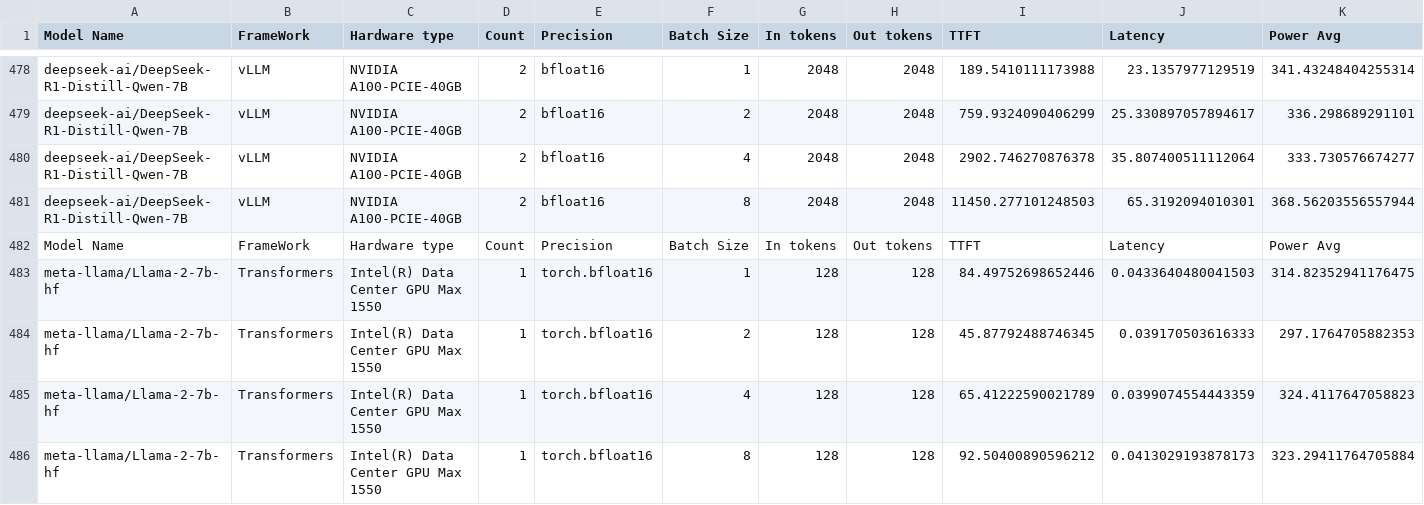
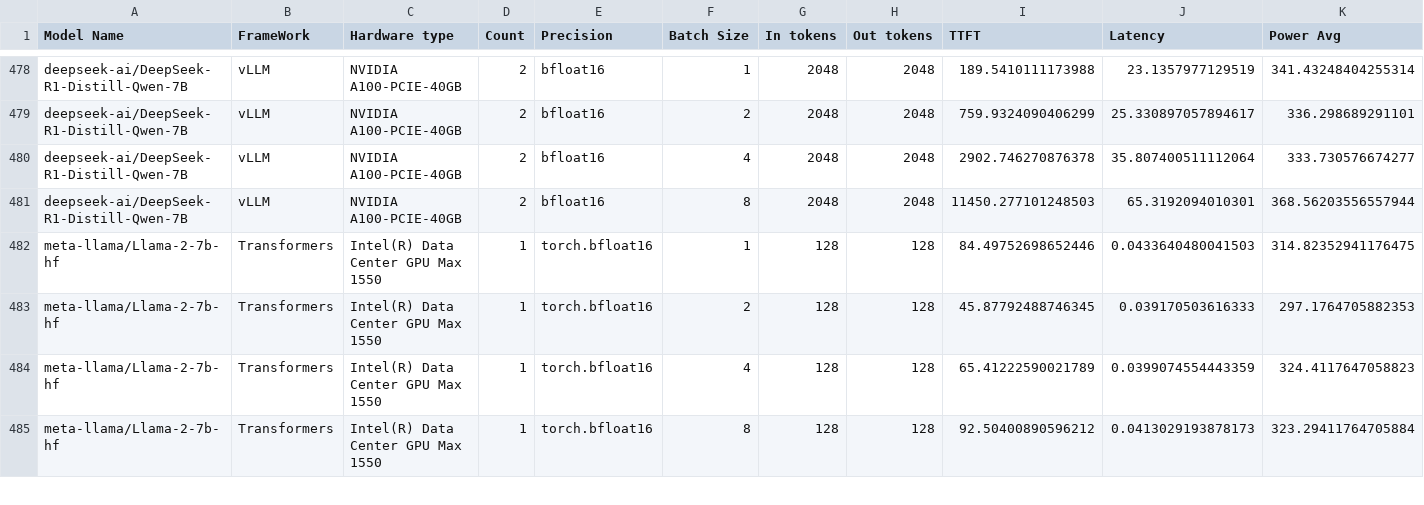
Before and after one commit to giacomo-brunetta/LLM_Inference_Power, a CSV file: Results/results.csv, drawn as a sheet; only a part is shown, gaps mark what is left out; rows hold the shown columns only; the diff names each change by its address in the sheet, - before the commit and + after, or states it on an @@ line.

```diff
--- a/Results/results.csv
+++ b/Results/results.csv
-row 482: Model Name | FrameWork | Hardware type | Count | Precision | Batch Size | In tokens | Out tokens | TTFT | Latency | Power Avg
```
Also changed, not shown: 17 other files.
